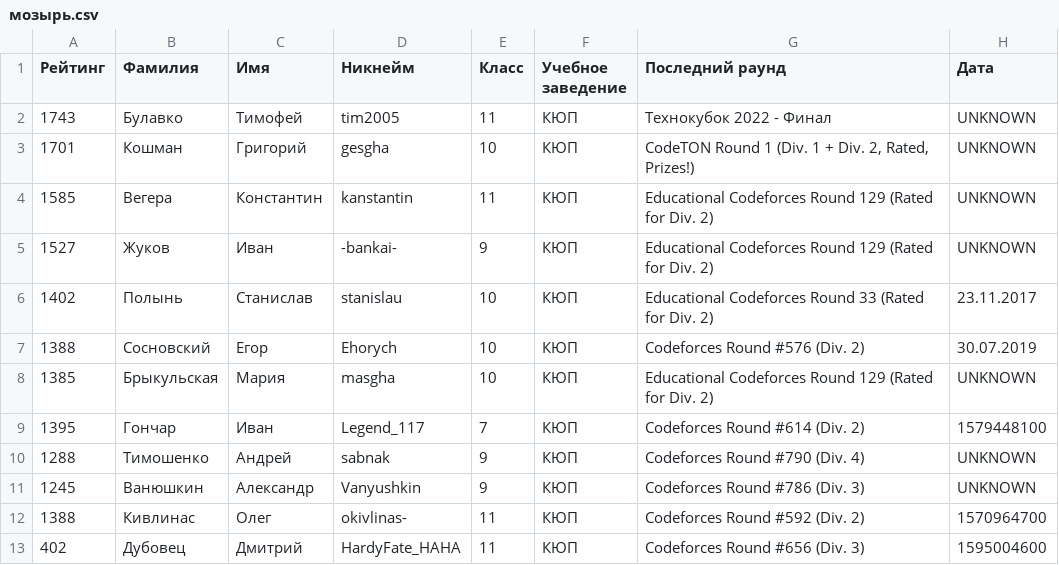
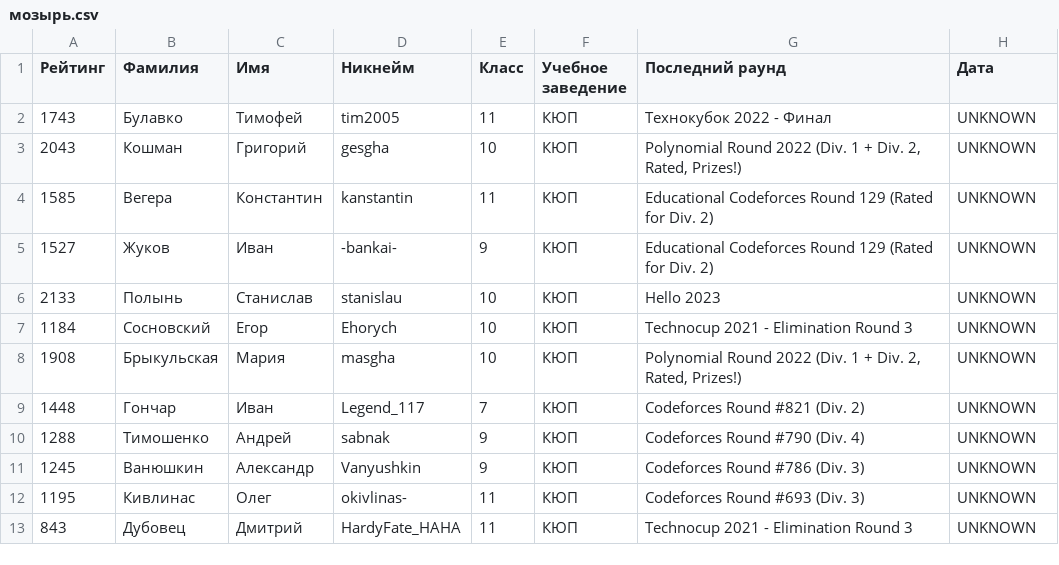
Before and after one commit to Pavelx4y16/codeforces, a CSV file: codeforces/resources/cities/мозырь.csv, drawn as a sheet.

```diff
--- a/codeforces/resources/cities/мозырь.csv
+++ b/codeforces/resources/cities/мозырь.csv
@@ -2,12 +2,12 @@
 1743,Булавко,Тимофей,tim2005,11,КЮП,Технокубок 2022 - Финал,UNKNOWN
-1701,Кошман,Григорий,gesgha,10,КЮП,"CodeTON Round 1 (Div. 1 + Div. 2, Rated, Prizes!)",UNKNOWN
+2043,Кошман,Григорий,gesgha,10,КЮП,"Polynomial Round 2022 (Div. 1 + Div. 2, Rated, Prizes!)",UNKNOWN
 1585,Вегера,Константин,kanstantin,11,КЮП,Educational Codeforces Round 129 (Rated for Div. 2),UNKNOWN
 1527,Жуков,Иван,-bankai-,9,КЮП,Educational Codeforces Round 129 (Rated for Div. 2),UNKNOWN
-1402,Полынь,Станислав,stanislau,10,КЮП,Educational Codeforces Round 33 (Rated for Div. 2),23.11.2017
-1388,Сосновский,Егор,Ehorych,10,КЮП,Codeforces Round #576 (Div. 2),30.07.2019
-1385,Брыкульская,Мария,masgha,10,КЮП,Educational Codeforces Round 129 (Rated for Div. 2),UNKNOWN
-1395,Гончар,Иван,Legend_117,7,КЮП,Codeforces Round #614 (Div. 2),1579448100
+2133,Полынь,Станислав,stanislau,10,КЮП,Hello 2023,UNKNOWN
+1184,Сосновский,Егор,Ehorych,10,КЮП,Technocup 2021 - Elimination Round 3,UNKNOWN
+1908,Брыкульская,Мария,masgha,10,КЮП,"Polynomial Round 2022 (Div. 1 + Div. 2, Rated, Prizes!)",UNKNOWN
+1448,Гончар,Иван,Legend_117,7,КЮП,Codeforces Round #821 (Div. 2),UNKNOWN
 1288,Тимошенко,Андрей,sabnak,9,КЮП,Codeforces Round #790 (Div. 4),UNKNOWN
 1245,Ванюшкин,Александр,Vanyushkin,9,КЮП,Codeforces Round #786 (Div. 3),UNKNOWN
-1388,Кивлинас,Олег,okivlinas-,11,КЮП,Codeforces Round #592 (Div. 2),1570964700
-402,Дубовец,Дмитрий,HardyFate_HAHA,11,КЮП,Codeforces Round #656 (Div. 3),1595004600
+1195,Кивлинас,Олег,okivlinas-,11,КЮП,Codeforces Round #693 (Div. 3),UNKNOWN
+843,Дубовец,Дмитрий,HardyFate_HAHA,11,КЮП,Technocup 2021 - Elimination Round 3,UNKNOWN
```
Also changed, not shown: codeforces/resources/cities/гомель.csv, codeforces/resources/cities/светлогорск.csv, 7 other files.
